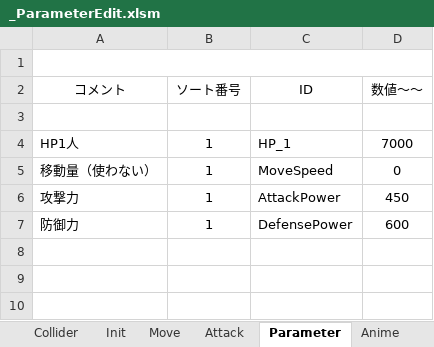
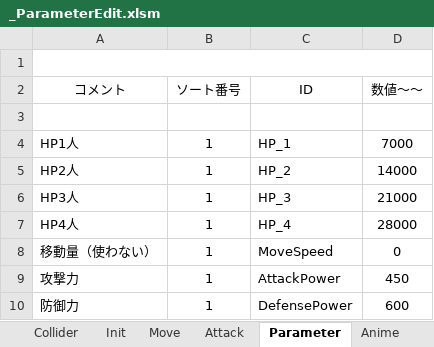
Before and after one commit to Hiro-317/2026_Summer_GameDev, an Excel workbook: Project/Data/Parameter/Character/Boss/Banagon/_ParameterEdit.xlsm, sheet Parameter, drawn as a sheet; values as stored, in another font and other column widths than the file's, no borders; charts and pictures not drawn; the diff names each change by its address in the sheet, - before the commit and + after, or states it on an @@ line.

```diff
--- a/Project/Data/Parameter/Character/Boss/Banagon/_ParameterEdit.xlsm (sheet Parameter)
+++ b/Project/Data/Parameter/Character/Boss/Banagon/_ParameterEdit.xlsm (sheet Parameter)
+row 5: HP2人 | 1 | HP_2 | 14000
+row 6: HP3人 | 1 | HP_3 | 21000
+row 7: HP4人 | 1 | HP_4 | 28000
```
Also changed, not shown: 15 other files.
